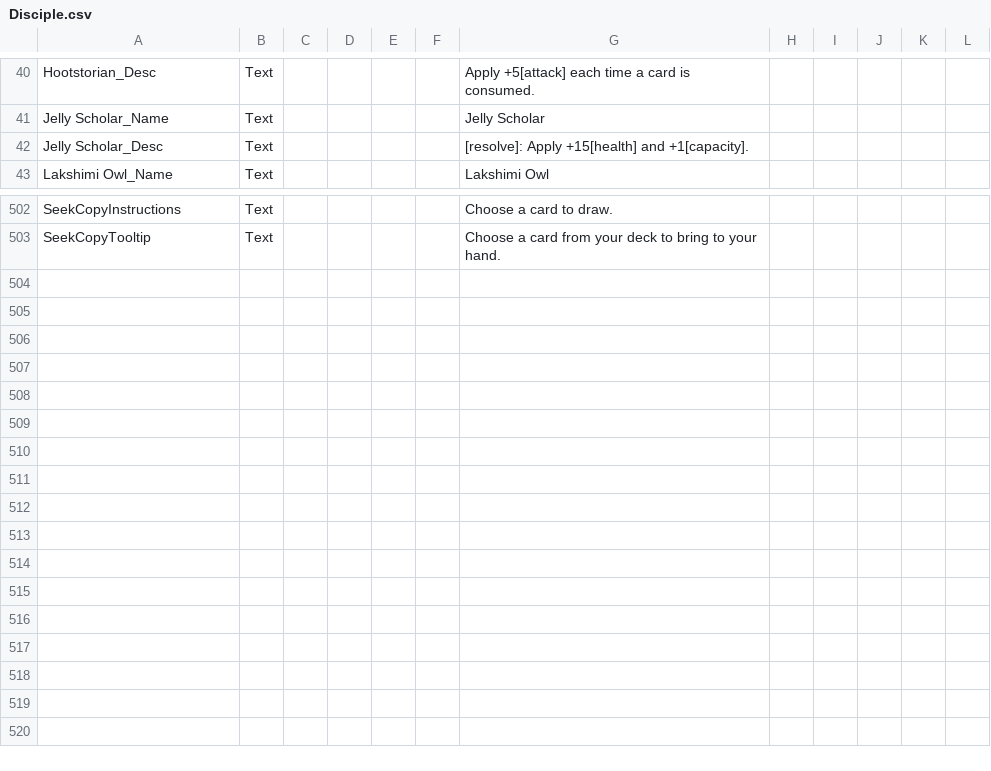
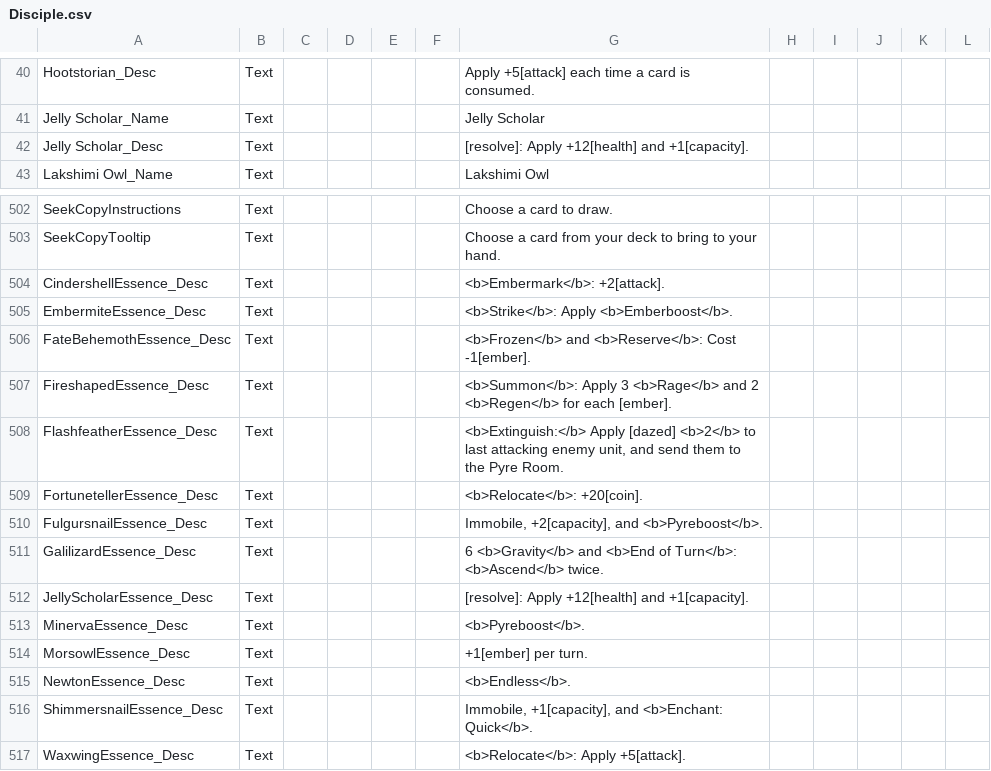
Before and after one commit to Tempus/Disciple-Monster-Train, a CSV file: PublishAssets/Disciple.csv, drawn as a sheet; only a part is shown, gaps mark what is left out.

```diff
--- a/PublishAssets/Disciple.csv
+++ b/PublishAssets/Disciple.csv
@@ -41,3 +41,3 @@ Hootstorian_Desc;Text;;;;;Apply +5[attack] each time a card is consumed.;;;;;
 Jelly Scholar_Name;Text;;;;;Jelly Scholar;;;;;
-Jelly Scholar_Desc;Text;;;;;[resolve]: Apply +15[health] and +1[capacity].;;;;;
+Jelly Scholar_Desc;Text;;;;;[resolve]: Apply +12[health] and +1[capacity].;;;;;
 Lakshimi Owl_Name;Text;;;;;Lakshimi Owl;;;;;
@@ -503 +503,15 @@ SeekCopyInstructions;Text;;;;;Choose a card to draw.;;;;;
 SeekCopyTooltip;Text;;;;;Choose a card from your deck to bring to your hand.;;;;;
+CindershellEssence_Desc;Text;;;;;<b>Embermark</b>: +2[attack].;;;;;
+EmbermiteEssence_Desc;Text;;;;;<b>Strike</b>: Apply <b>Emberboost</b>.;;;;;
+FateBehemothEssence_Desc;Text;;;;;<b>Frozen</b> and <b>Reserve</b>: Cost -1[ember].;;;;;
+FireshapedEssence_Desc;Text;;;;;<b>Summon</b>: Apply 3 <b>Rage</b> and 2 <b>Regen</b> for each [ember].;;;;;
+FlashfeatherEssence_Desc;Text;;;;;<b>Extinguish:</b> Apply [dazed] <b>2</b> to last attacking enemy unit, and send them to the Pyre Room.;;;;;
+FortunetellerEssence_Desc;Text;;;;;<b>Relocate</b>: +20[coin].;;;;;
+FulgursnailEssence_Desc;Text;;;;;Immobile, +2[capacity], and <b>Pyreboost</b>.;;;;;
+GalilizardEssence_Desc;Text;;;;;6 <b>Gravity</b> and <b>End of Turn</b>: <b>Ascend</b> twice.;;;;;
+JellyScholarEssence_Desc;Text;;;;;[resolve]: Apply +12[health] and +1[capacity].;;;;;
+MinervaEssence_Desc;Text;;;;;<b>Pyreboost</b>.;;;;;
+MorsowlEssence_Desc;Text;;;;;+1[ember] per turn.;;;;;
+NewtonEssence_Desc;Text;;;;;<b>Endless</b>.;;;;;
+ShimmersnailEssence_Desc;Text;;;;;Immobile, +1[capacity], and <b>Enchant: Quick</b>.;;;;;
+WaxwingEssence_Desc;Text;;;;;<b>Relocate</b>: Apply +5[attack].;;;;;
```
Also changed, not shown: 36 other files.
